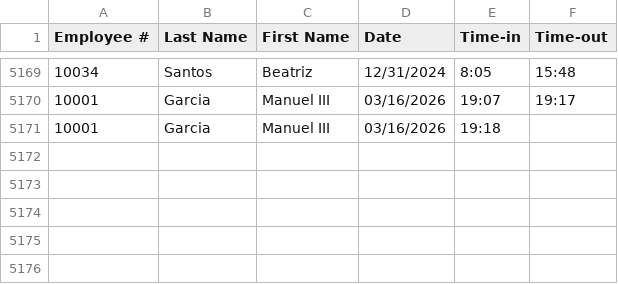
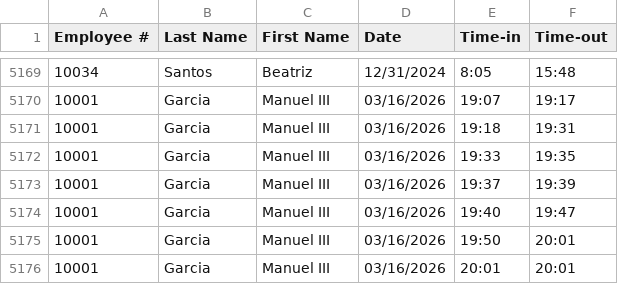
Before and after one commit to Ducktavian/motorPH-OOP, a CSV file: data/attendance.csv, drawn as a sheet; only a part is shown, gaps mark what is left out.

Commit message:
Fixed attendance DAO

```diff
--- a/data/attendance.csv
+++ b/data/attendance.csv
@@ -5170,2 +5170,7 @@
 "10001","Garcia","Manuel III","03/16/2026","19:07","19:17"
-"10001","Garcia","Manuel III","03/16/2026","19:18",""
+"10001","Garcia","Manuel III","03/16/2026","19:18","19:31"
+"10001","Garcia","Manuel III","03/16/2026","19:33","19:35"
+"10001","Garcia","Manuel III","03/16/2026","19:37","19:39"
+"10001","Garcia","Manuel III","03/16/2026","19:40","19:47"
+"10001","Garcia","Manuel III","03/16/2026","19:50","20:01"
+"10001","Garcia","Manuel III","03/16/2026","20:01","20:01"
```
Also changed, not shown: 3 other files.
